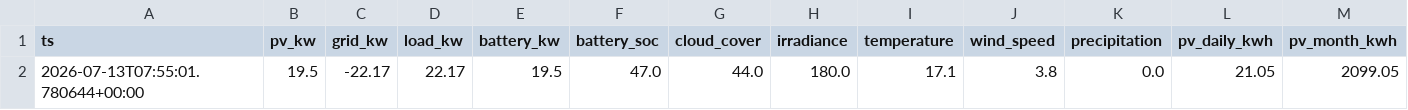
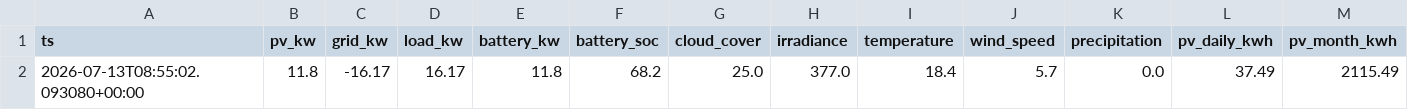
Before and after one commit to ruanvanheerden97/voltano-millenial-billing, a CSV file: live_latest.csv, drawn as a sheet; only a part is shown; removed rows and columns are numbered as before the commit, all else as after; rows hold the shown columns only; the diff names each change by its address in the sheet, - before the commit and + after, or states it on an @@ line.

```diff
--- a/live_latest.csv
+++ b/live_latest.csv
-row 2: 2026-07-13T07:55:01.780644+00:00 | 19.5 | -22.17 | 22.17 | 19.5 | 47.0 | 44.0 | 180.0 | 17.1 | 3.8 | 0.0 | 21.05 | 2099.05
+row 2: 2026-07-13T08:55:02.093080+00:00 | 11.8 | -16.17 | 16.17 | 11.8 | 68.2 | 25.0 | 377.0 | 18.4 | 5.7 | 0.0 | 37.49 | 2115.49
```
Also changed, not shown: live_history.csv.
